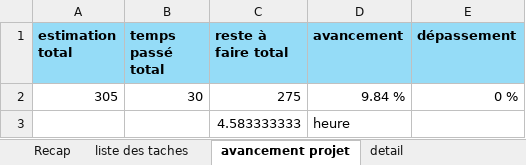
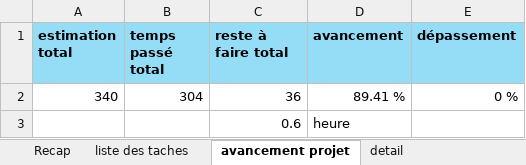
Before and after one commit to tou404/Examen-Final-S3, an Excel workbook: todo-list/suivi-todolist.xlsx, sheet avancement projet, drawn as a sheet; values as stored, in another font and other column widths than the file's, no borders; removed rows and columns are numbered as before the commit, all else as after; the diff names each change by its address in the sheet, - before the commit and + after, or states it on an @@ line.

```diff
--- a/todo-list/suivi-todolist.xlsx (sheet avancement projet)
+++ b/todo-list/suivi-todolist.xlsx (sheet avancement projet)
-row 2: 305 | 30 | 275 | 9.84 % | 0 %
-row 3:  |  | 4.583333333 | heure
+row 2: 340 | 304 | 36 | 89.41 % | 0 %
+row 3:  |  | 0.6 | heure
```
Also changed, not shown: sheet liste des taches, sheet Recap, 5 other files.
